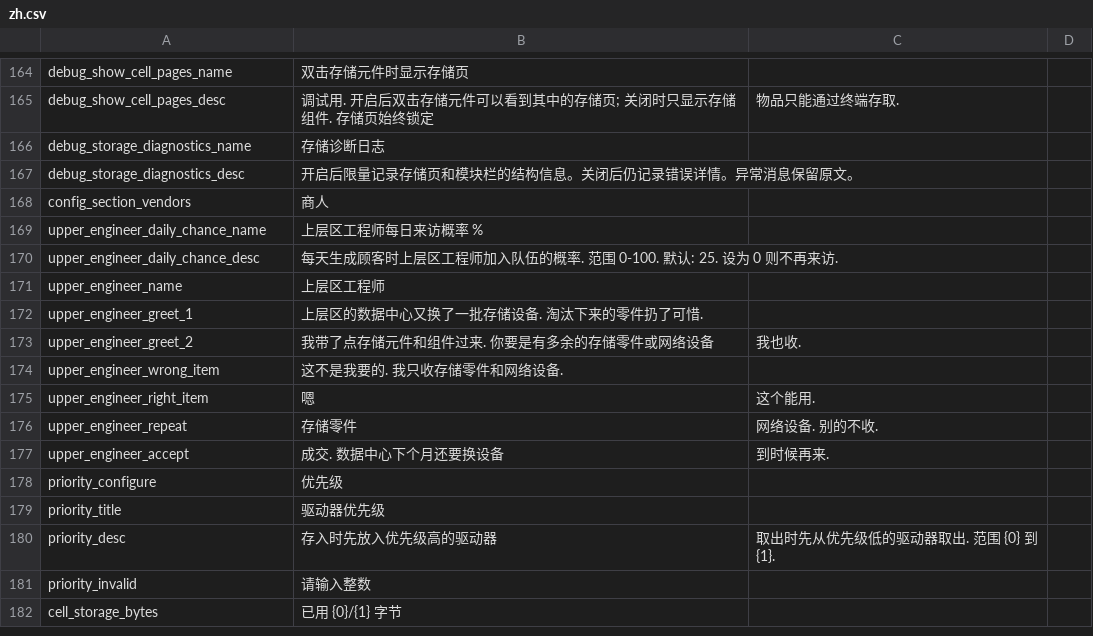
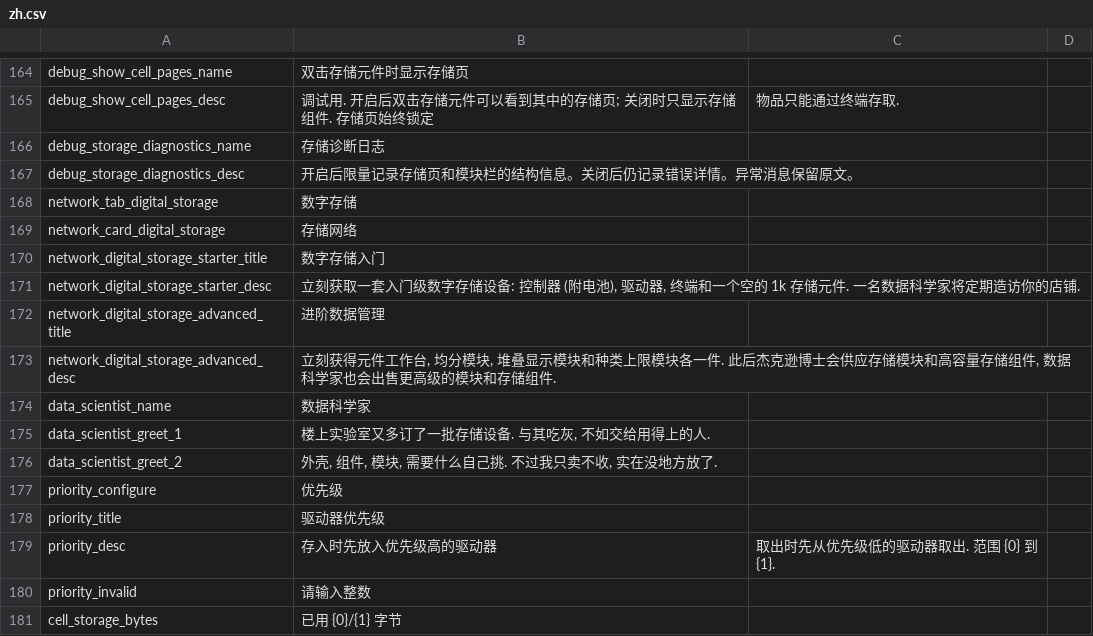
Before and after one commit to Caishangqi/ProbablyStolen-DigitalStorage, a CSV file: packaging/resources/Localization/zh.csv, drawn as a sheet; only a part is shown, gaps mark what is left out; removed rows and columns are numbered as before the commit, all else as after; the diff names each change by its address in the sheet, - before the commit and + after, or states it on an @@ line.

```diff
--- a/packaging/resources/Localization/zh.csv
+++ b/packaging/resources/Localization/zh.csv
-row 168: config_section_vendors | 商人
-row 169: upper_engineer_daily_chance_name | 上层区工程师每日来访概率 %
-row 170: upper_engineer_daily_chance_desc | 每天生成顾客时上层区工程师加入队伍的概率. 范围 0-100. 默认: 25. 设为 0 则不再来访.
-row 171: upper_engineer_name | 上层区工程师
-row 172: upper_engineer_greet_1 | 上层区的数据中心又换了一批存储设备. 淘汰下来的零件扔了可惜.
-row 173: upper_engineer_greet_2 | 我带了点存储元件和组件过来. 你要是有多余的存储零件或网络设备 | 我也收.
-row 174: upper_engineer_wrong_item | 这不是我要的. 我只收存储零件和网络设备.
-row 175: upper_engineer_right_item | 嗯 | 这个能用.
-row 176: upper_engineer_repeat | 存储零件 | 网络设备. 别的不收.
-row 177: upper_engineer_accept | 成交. 数据中心下个月还要换设备 | 到时候再来.
+row 168: network_tab_digital_storage | 数字存储
+row 169: network_card_digital_storage | 存储网络
+row 170: network_digital_storage_starter_title | 数字存储入门
+row 171: network_digital_storage_starter_desc | 立刻获取一套入门级数字存储设备: 控制器 (附电池), 驱动器, 终端和一个空的 1k 存储元件. 一名数据科学家将定期造访你的店铺.
+row 172: network_digital_storage_advanced_title | 进阶数据管理
+row 173: network_digital_storage_advanced_desc | 立刻获得元件工作台, 均分模块, 堆叠显示模块和种类上限模块各一件. 此后杰克逊博士会供应存储模块和高容量存储组件, 数据科学家也会出售更高级的模块和存储组件.
+row 174: data_scientist_name | 数据科学家
+row 175: data_scientist_greet_1 | 楼上实验室又多订了一批存储设备. 与其吃灰, 不如交给用得上的人.
+row 176: data_scientist_greet_2 | 外壳, 组件, 模块, 需要什么自己挑. 不过我只卖不收, 实在没地方放了.
```
Also changed, not shown: packaging/resources/Localization/en.csv, 37 other files.
